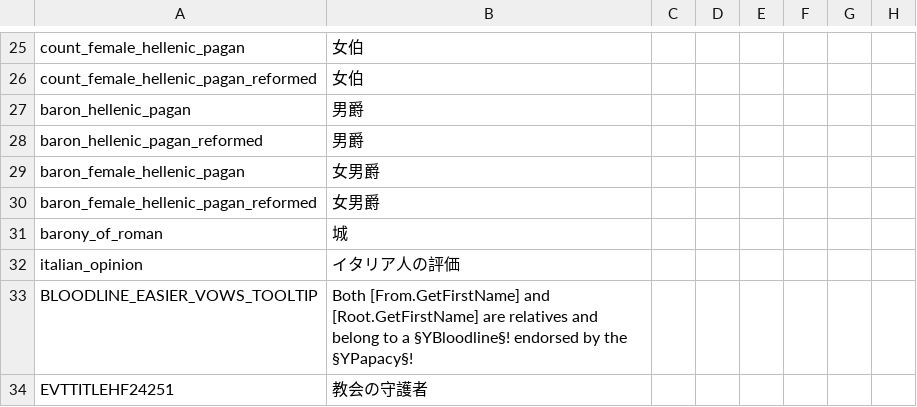
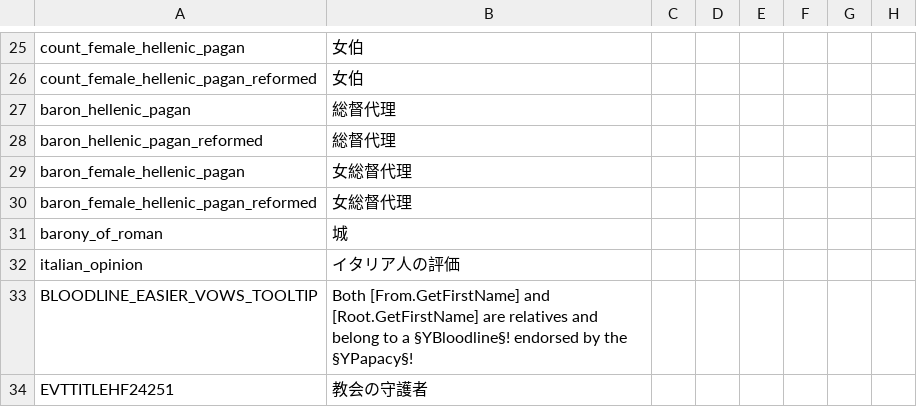
Before and after one commit to matanki-saito/CK2JPModAppendixI, a CSV file: source/localisation/v3_01.csv, drawn as a sheet; only a part is shown, gaps mark what is left out; the diff names each change by its address in the sheet, - before the commit and + after, or states it on an @@ line.

```diff
--- a/source/localisation/v3_01.csv
+++ b/source/localisation/v3_01.csv
-B27:B28: 男爵
+B27:B28: 総督代理
-B29:B30: 女男爵
+B29:B30: 女総督代理
```
Also changed, not shown: source/localisation/LT.csv, 1 other file.
